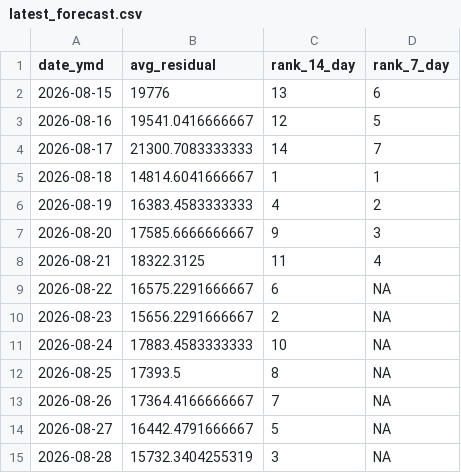
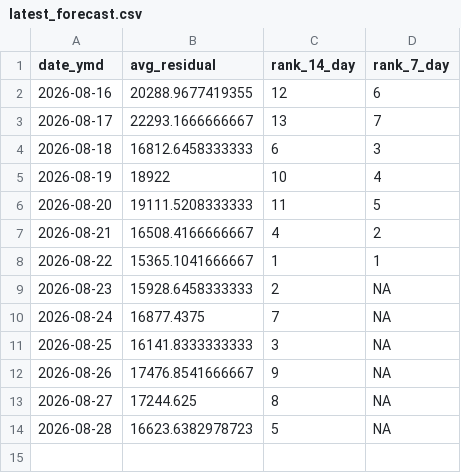
Before and after one commit to SamInnes26/electricity-forecast, a CSV file: data/latest_forecast.csv, drawn as a sheet.

```diff
--- a/data/latest_forecast.csv
+++ b/data/latest_forecast.csv
@@ -1,15 +1,14 @@
 "date_ymd","avg_residual","rank_14_day","rank_7_day"
-2026-08-15,19776,13,6
-2026-08-16,19541.0416666667,12,5
-2026-08-17,21300.7083333333,14,7
-2026-08-18,14814.6041666667,1,1
-2026-08-19,16383.4583333333,4,2
-2026-08-20,17585.6666666667,9,3
-2026-08-21,18322.3125,11,4
-2026-08-22,16575.2291666667,6,NA
-2026-08-23,15656.2291666667,2,NA
-2026-08-24,17883.4583333333,10,NA
-2026-08-25,17393.5,8,NA
-2026-08-26,17364.4166666667,7,NA
-2026-08-27,16442.4791666667,5,NA
-2026-08-28,15732.3404255319,3,NA
+2026-08-16,20288.9677419355,12,6
+2026-08-17,22293.1666666667,13,7
+2026-08-18,16812.6458333333,6,3
+2026-08-19,18922,10,4
+2026-08-20,19111.5208333333,11,5
+2026-08-21,16508.4166666667,4,2
+2026-08-22,15365.1041666667,1,1
+2026-08-23,15928.6458333333,2,NA
+2026-08-24,16877.4375,7,NA
+2026-08-25,16141.8333333333,3,NA
+2026-08-26,17476.8541666667,9,NA
+2026-08-27,17244.625,8,NA
+2026-08-28,16623.6382978723,5,NA
```
Also changed, not shown: data/forecast_history.csv, data/tracker_price_history.csv, 1 other file.
